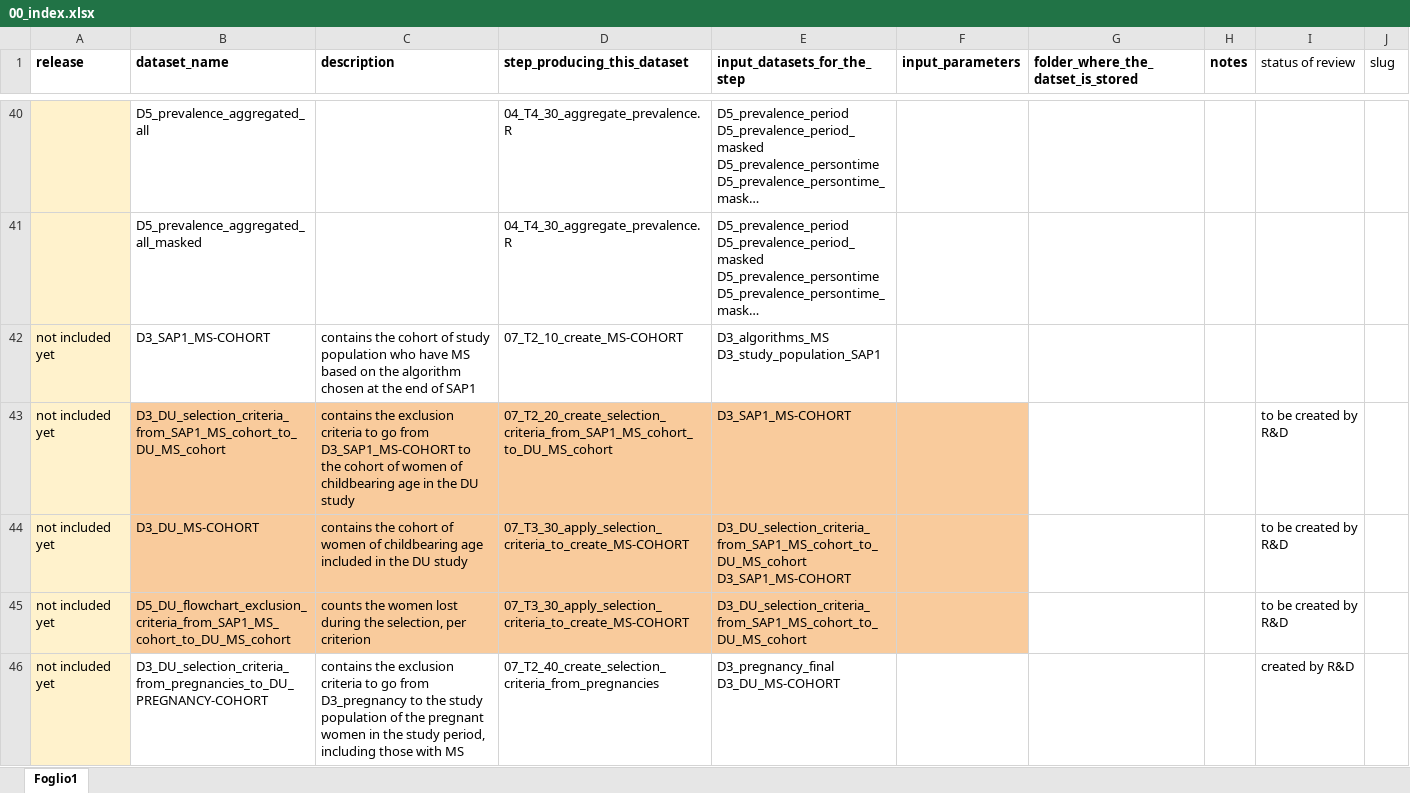
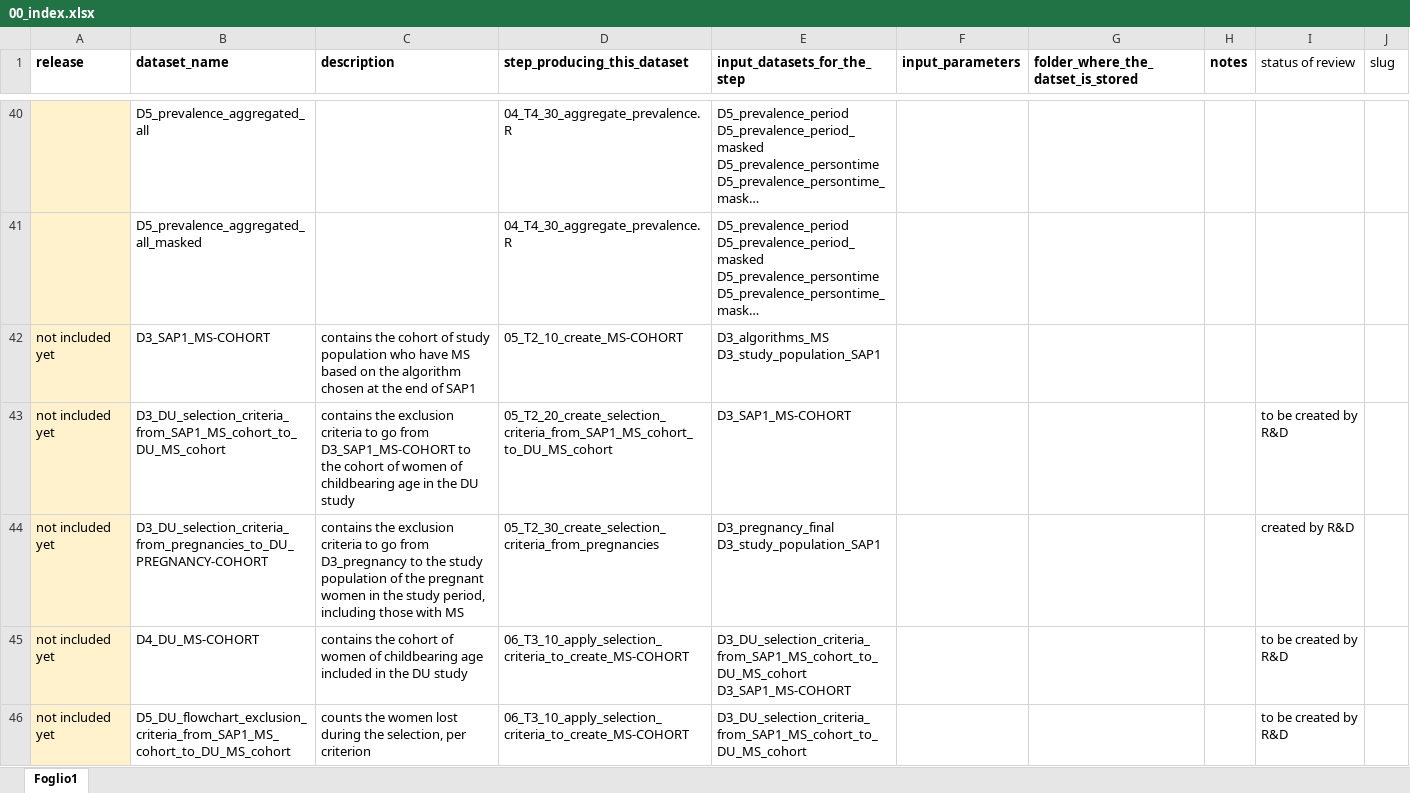
Before and after one commit to IMI-ConcePTION/DP3-MS-SLE, an Excel workbook: i_codebooks/00_index.xlsx, sheet Foglio1, drawn as a sheet; only a part is shown, gaps mark what is left out; long unchanged cells end in …; values as stored, in another font and other column widths than the file's, no borders; removed rows and columns are numbered as before the commit, all else as after; the diff covers the shown part only; the diff names each change by its address in the sheet, - before the commit and + after, or states it on an @@ line.

```diff
--- a/i_codebooks/00_index.xlsx (sheet Foglio1)
+++ b/i_codebooks/00_index.xlsx (sheet Foglio1)
-D42 (step_producing_this_dataset): 07_T2_10_create_MS-COHORT
+D42 (step_producing_this_dataset): 05_T2_10_create_MS-COHORT
-B43:F43 fill: #F9CB9C
+B43:F43 fill: none
-D43 (step_producing_this_dataset): 07_T2_20_create_selection_criteria_from_SAP1_MS_cohort_to_DU_MS_cohort
+D43 (step_producing_this_dataset): 05_T2_20_create_selection_criteria_from_SAP1_MS_cohort_to_DU_MS_cohort
+row 44: not included yet | D3_DU_selection_criteria_from_pregnancies_to_DU_PREGNANCY-COHORT | contains the exclusion criteria to go from D3_pregnancy to the study population of the pregnant women in the study period, including those with MS | 05_T2_30_create_selection_criteria_from_pregnancies | D3_pregnancy_final D3_study_population_SAP1 |  |  |  | created by R&D
-B45 (dataset_name): D3_DU_MS-COHORT
+B45 (dataset_name): D4_DU_MS-COHORT
-B45:F46 fill: #F9CB9C
+B45:F46 fill: none
-D45:D46 (step_producing_this_dataset): 07_T3_30_apply_selection_criteria_to_create_MS-COHORT
+D45:D46 (step_producing_this_dataset): 06_T3_10_apply_selection_criteria_to_create_MS-COHORT
-row 46: not included yet | D3_DU_selection_criteria_from_pregnancies_to_DU_PREGNANCY-COHORT | contains the exclusion criteria to go from D3_pregnancy to the study population of the pregnant women in the study period, including those with MS | 07_T2_40_create_selection_criteria_from_pregnancies | D3_pregnancy_final D3_DU_MS-COHORT |  |  |  | created by R&D
```
Also changed, not shown: 1 added row, 1 removed row, 7 edited cells and cell formats elsewhere in this sheet, i_codebooks/D3_DU_PREGNANCY-COHORT_variables.xlsx, i_codebooks/D3_DU_selection_criteria_from_pregnancies_to_DU_PREGNANCY-COHORT.xlsx, 4 other files.
